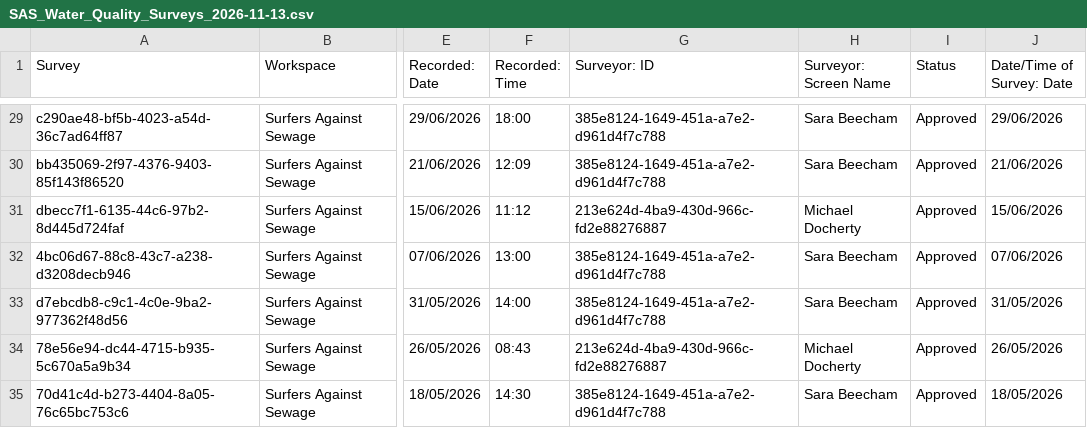
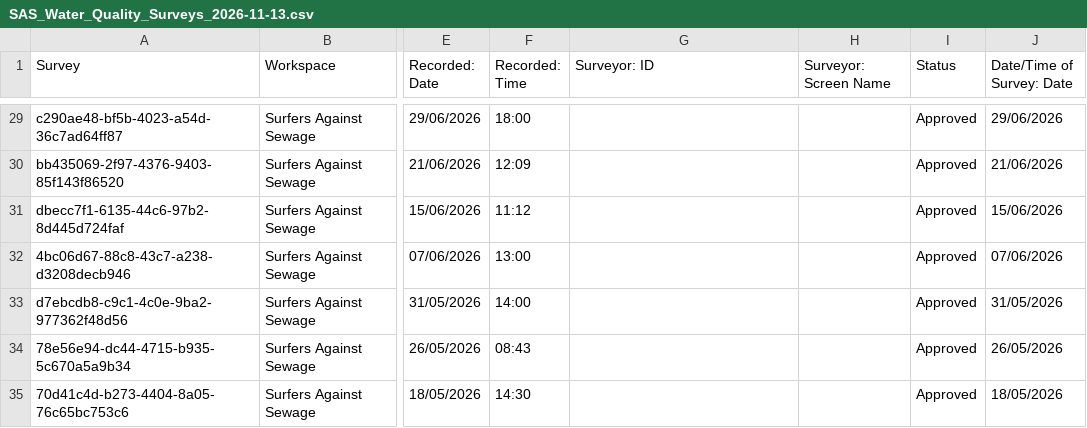
Before and after one commit to Triafon-Labs/Severnwatch, a CSV file: data/water-quality/SAS_Water_Quality_Surveys_2026-11-13.csv, drawn as a sheet; only a part is shown, gaps mark what is left out; the diff covers the shown part only; the diff names each change by its address in the sheet, - before the commit and + after, or states it on an @@ line.

```diff
--- a/data/water-quality/SAS_Water_Quality_Surveys_2026-11-13.csv
+++ b/data/water-quality/SAS_Water_Quality_Surveys_2026-11-13.csv
-G29:G30 (Surveyor: ID): 385e8124-1649-451a-a7e2-d961d4f7c788
+G29:G30 (Surveyor: ID): (empty)
-H29:H30 (Surveyor: Screen Name): Sara Beecham
+H29:H30 (Surveyor: Screen Name): (empty)
-G31 (Surveyor: ID): 213e624d-4ba9-430d-966c-fd2e88276887
+G31 (Surveyor: ID): (empty)
-H31 (Surveyor: Screen Name): Michael Docherty
+H31 (Surveyor: Screen Name): (empty)
-G32:G33 (Surveyor: ID): 385e8124-1649-451a-a7e2-d961d4f7c788
+G32:G33 (Surveyor: ID): (empty)
-H32:H33 (Surveyor: Screen Name): Sara Beecham
+H32:H33 (Surveyor: Screen Name): (empty)
-G34 (Surveyor: ID): 213e624d-4ba9-430d-966c-fd2e88276887
+G34 (Surveyor: ID): (empty)
-H34 (Surveyor: Screen Name): Michael Docherty
+H34 (Surveyor: Screen Name): (empty)
-G35 (Surveyor: ID): 385e8124-1649-451a-a7e2-d961d4f7c788
+G35 (Surveyor: ID): (empty)
-H35 (Surveyor: Screen Name): Sara Beecham
+H35 (Surveyor: Screen Name): (empty)
```
Also changed, not shown: 54 edited cells elsewhere in this file, 5 other files.
